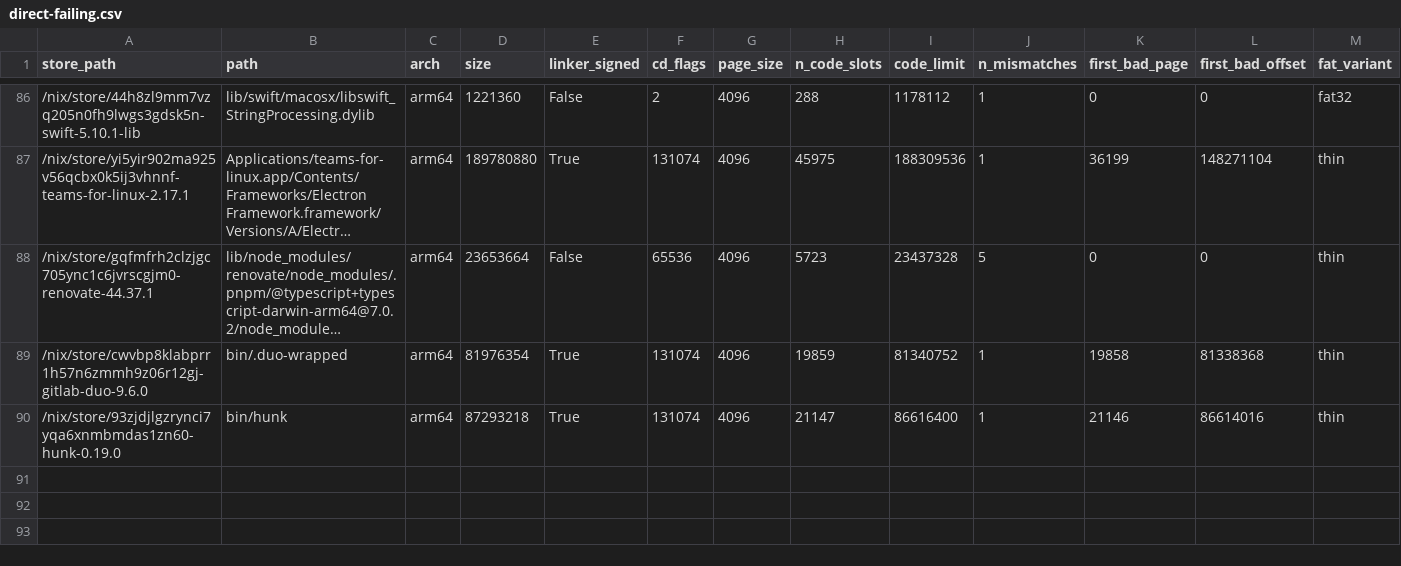
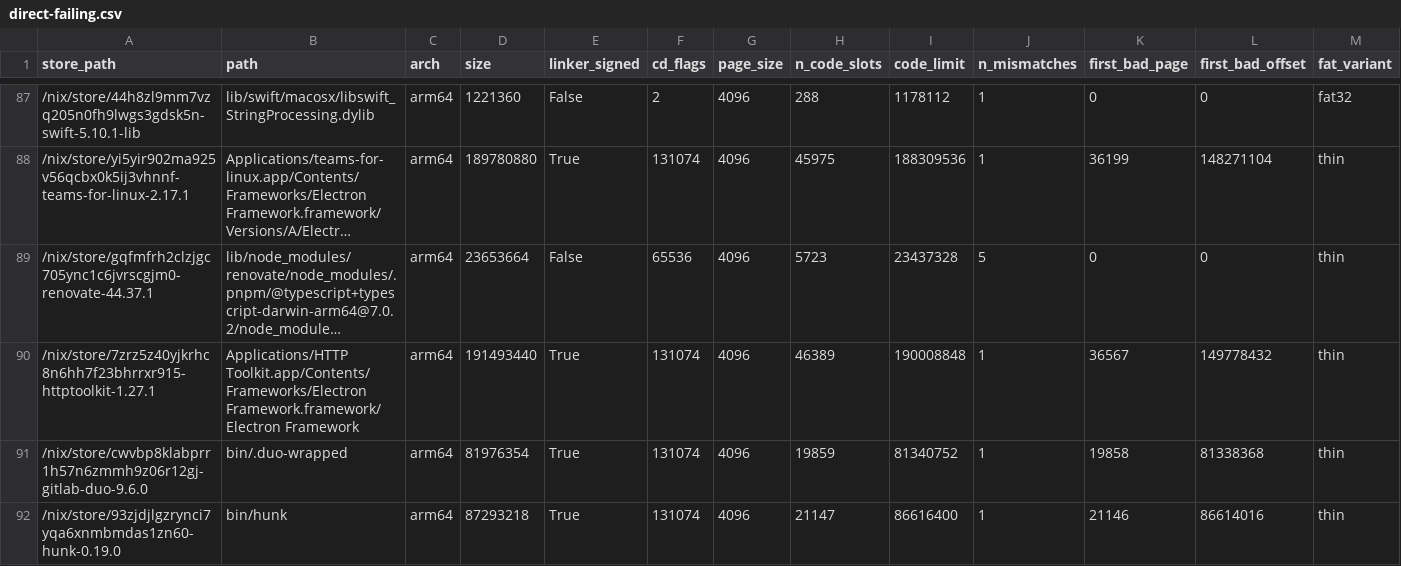
Before and after one commit to ak2k/nix-507531-scope, a CSV file: unstable/direct-failing.csv, drawn as a sheet; only a part is shown, gaps mark what is left out; long unchanged cells end in …; rows hold the shown columns only; the diff covers the shown part only; the diff names each change by its address in the sheet, - before the commit and + after, or states it on an @@ line.

Commit message:
auto: tri-channel scan
Workflow run: https://github.com/ak2k/nix-507531-scope/actions/runs/34448082192

```diff
--- a/unstable/direct-failing.csv
+++ b/unstable/direct-failing.csv
+row 90: /nix/store/7zrz5z40yjkrhc8n6hh7f23bhrrxr915-httptoolkit-1.27.1 | Applications/HTTP Toolkit.app/Contents/Frameworks/Electron Framework.framework/Electron Framework | arm64 | 191493440 | True | 131074 | 4096 | 46389 | 190008848 | 1 | 36567 | 149778432 | thin
```
Also changed, not shown: 2 added rows elsewhere in this file, darwin/direct-failing.csv, release/direct-failing.csv, 14 other files.
